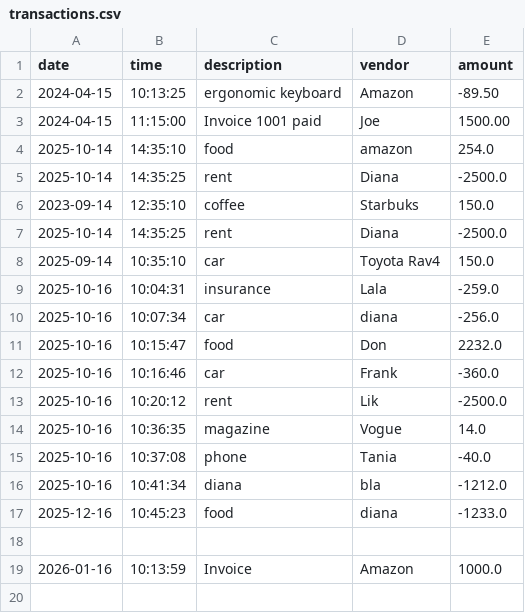
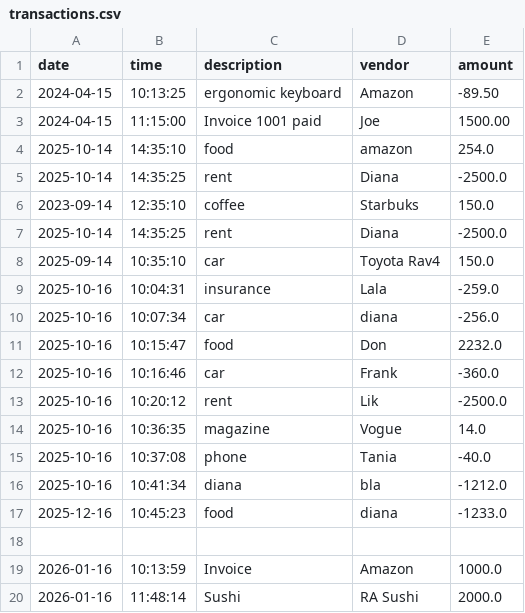
Before and after one commit to Dianki-cyber/2025Fall_Dzhus_Capstone1, a CSV file: src/main/resources/transactions.csv, drawn as a sheet; the diff names each change by its address in the sheet, - before the commit and + after, or states it on an @@ line.

```diff
--- a/src/main/resources/transactions.csv
+++ b/src/main/resources/transactions.csv
+row 20: 2026-01-16 | 11:48:14 | Sushi | RA Sushi | 2000.0
```
Also changed, not shown: 3 other files.
